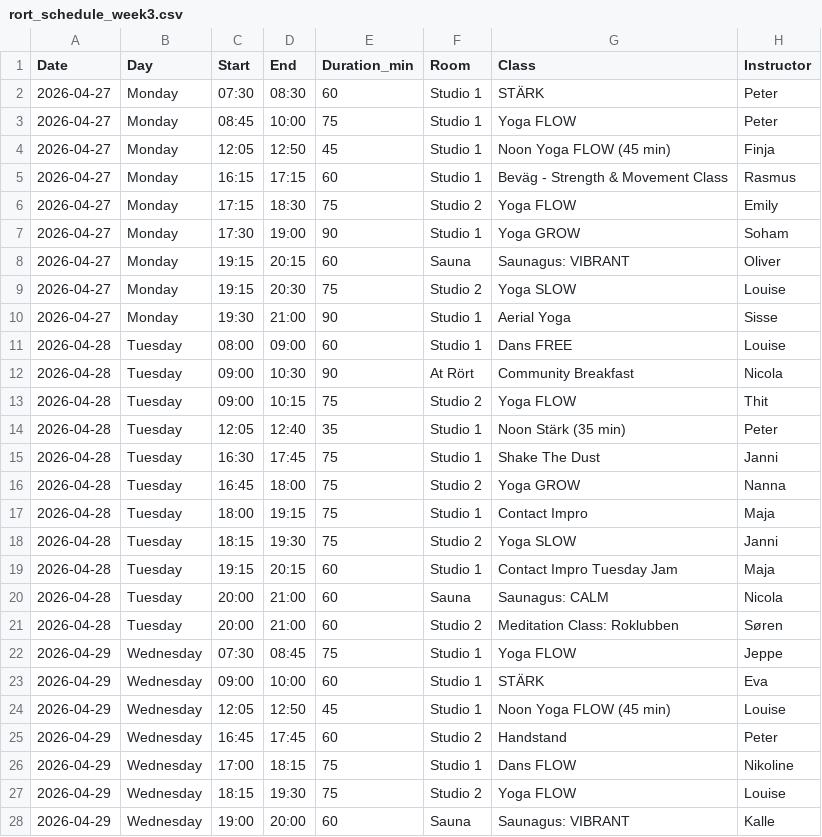
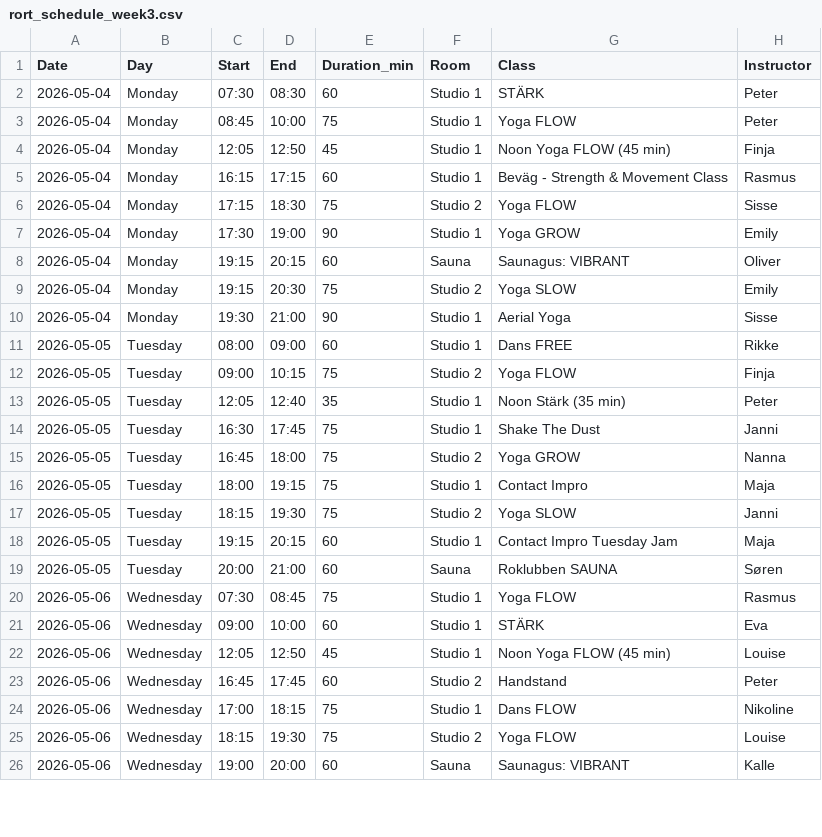
Before and after one commit to FreddyAngelo/rort-calendar, a CSV file: data/rort_schedule_week3.csv, drawn as a sheet; only a part is shown; the diff covers the shown part only.

```diff
--- a/data/rort_schedule_week3.csv
+++ b/data/rort_schedule_week3.csv
@@ -1,28 +1,26 @@
 Date,Day,Start,End,Duration_min,Room,Class,Instructor
-2026-04-27,Monday,07:30,08:30,60,Studio 1,STÄRK,Peter
-2026-04-27,Monday,08:45,10:00,75,Studio 1,Yoga FLOW,Peter
-2026-04-27,Monday,12:05,12:50,45,Studio 1,Noon Yoga FLOW (45 min),Finja
-2026-04-27,Monday,16:15,17:15,60,Studio 1,Beväg - Strength & Movement Class,Rasmus
-2026-04-27,Monday,17:15,18:30,75,Studio 2,Yoga FLOW,Emily
-2026-04-27,Monday,17:30,19:00,90,Studio 1,Yoga GROW,Soham
-2026-04-27,Monday,19:15,20:15,60,Sauna,Saunagus: VIBRANT,Oliver
-2026-04-27,Monday,19:15,20:30,75,Studio 2,Yoga SLOW,Louise
-2026-04-27,Monday,19:30,21:00,90,Studio 1,Aerial Yoga,Sisse
-2026-04-28,Tuesday,08:00,09:00,60,Studio 1,Dans FREE,Louise
-2026-04-28,Tuesday,09:00,10:30,90,At Rört,Community Breakfast,Nicola
-2026-04-28,Tuesday,09:00,10:15,75,Studio 2,Yoga FLOW,Thit
-2026-04-28,Tuesday,12:05,12:40,35,Studio 1,Noon Stärk (35 min),Peter
-2026-04-28,Tuesday,16:30,17:45,75,Studio 1,Shake The Dust,Janni
-2026-04-28,Tuesday,16:45,18:00,75,Studio 2,Yoga GROW,Nanna
-2026-04-28,Tuesday,18:00,19:15,75,Studio 1,Contact Impro,Maja
-2026-04-28,Tuesday,18:15,19:30,75,Studio 2,Yoga SLOW,Janni
-2026-04-28,Tuesday,19:15,20:15,60,Studio 1,Contact Impro Tuesday Jam,Maja
-2026-04-28,Tuesday,20:00,21:00,60,Sauna,Saunagus: CALM,Nicola
-2026-04-28,Tuesday,20:00,21:00,60,Studio 2,Meditation Class: Roklubben,Søren
-2026-04-29,Wednesday,07:30,08:45,75,Studio 1,Yoga FLOW,Jeppe
-2026-04-29,Wednesday,09:00,10:00,60,Studio 1,STÄRK,Eva
-2026-04-29,Wednesday,12:05,12:50,45,Studio 1,Noon Yoga FLOW (45 min),Louise
-2026-04-29,Wednesday,16:45,17:45,60,Studio 2,Handstand,Peter
-2026-04-29,Wednesday,17:00,18:15,75,Studio 1,Dans FLOW,Nikoline
-2026-04-29,Wednesday,18:15,19:30,75,Studio 2,Yoga FLOW,Louise
-2026-04-29,Wednesday,19:00,20:00,60,Sauna,Saunagus: VIBRANT,Kalle
+2026-05-04,Monday,07:30,08:30,60,Studio 1,STÄRK,Peter
+2026-05-04,Monday,08:45,10:00,75,Studio 1,Yoga FLOW,Peter
+2026-05-04,Monday,12:05,12:50,45,Studio 1,Noon Yoga FLOW (45 min),Finja
+2026-05-04,Monday,16:15,17:15,60,Studio 1,Beväg - Strength & Movement Class,Rasmus
+2026-05-04,Monday,17:15,18:30,75,Studio 2,Yoga FLOW,Sisse
+2026-05-04,Monday,17:30,19:00,90,Studio 1,Yoga GROW,Emily
+2026-05-04,Monday,19:15,20:15,60,Sauna,Saunagus: VIBRANT,Oliver
+2026-05-04,Monday,19:15,20:30,75,Studio 2,Yoga SLOW,Emily
+2026-05-04,Monday,19:30,21:00,90,Studio 1,Aerial Yoga,Sisse
+2026-05-05,Tuesday,08:00,09:00,60,Studio 1,Dans FREE,Rikke
+2026-05-05,Tuesday,09:00,10:15,75,Studio 2,Yoga FLOW,Finja
+2026-05-05,Tuesday,12:05,12:40,35,Studio 1,Noon Stärk (35 min),Peter
+2026-05-05,Tuesday,16:30,17:45,75,Studio 1,Shake The Dust,Janni
+2026-05-05,Tuesday,16:45,18:00,75,Studio 2,Yoga GROW,Nanna
+2026-05-05,Tuesday,18:00,19:15,75,Studio 1,Contact Impro,Maja
+2026-05-05,Tuesday,18:15,19:30,75,Studio 2,Yoga SLOW,Janni
+2026-05-05,Tuesday,19:15,20:15,60,Studio 1,Contact Impro Tuesday Jam,Maja
+2026-05-05,Tuesday,20:00,21:00,60,Sauna,Roklubben SAUNA,Søren
+2026-05-06,Wednesday,07:30,08:45,75,Studio 1,Yoga FLOW,Rasmus
+2026-05-06,Wednesday,09:00,10:00,60,Studio 1,STÄRK,Eva
+2026-05-06,Wednesday,12:05,12:50,45,Studio 1,Noon Yoga FLOW (45 min),Louise
+2026-05-06,Wednesday,16:45,17:45,60,Studio 2,Handstand,Peter
+2026-05-06,Wednesday,17:00,18:15,75,Studio 1,Dans FLOW,Nikoline
+2026-05-06,Wednesday,18:15,19:30,75,Studio 2,Yoga FLOW,Louise
+2026-05-06,Wednesday,19:00,20:00,60,Sauna,Saunagus: VIBRANT,Kalle
```
Also changed, not shown: 2 added rows, 5 removed rows and 29 edited cells elsewhere in this file, data/rort_schedule_week10.csv, data/rort_schedule_week11.csv, 8 other files.
